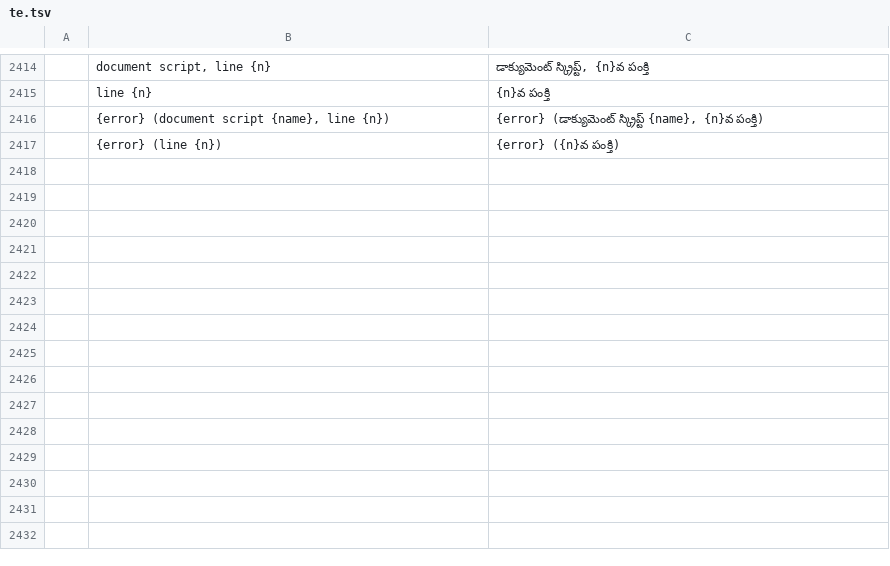
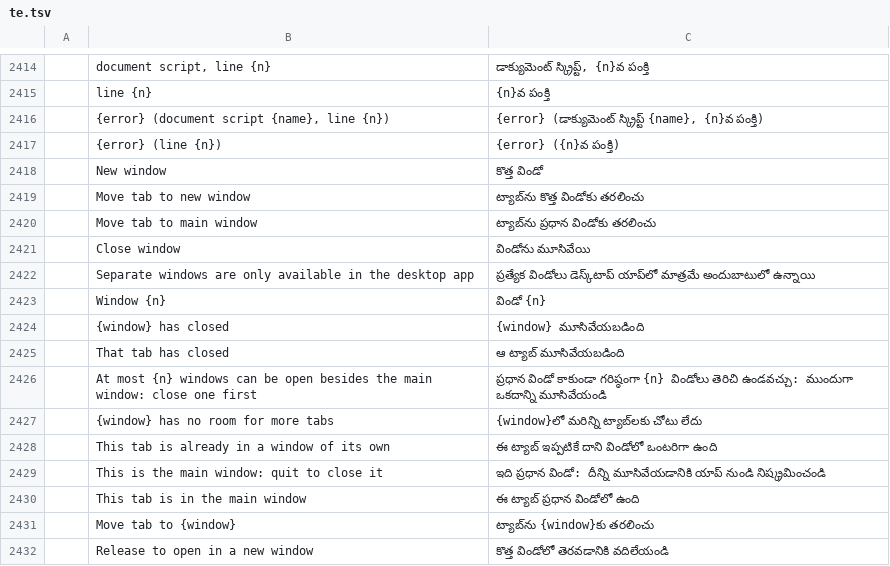
Before and after one commit to treeforjs/pdfcraft, a TSV file: crates/ui-egui/src/i18n/te.tsv, drawn as a sheet; only a part is shown, gaps mark what is left out; the diff names each change by its address in the sheet, - before the commit and + after, or states it on an @@ line.

```diff
--- a/crates/ui-egui/src/i18n/te.tsv
+++ b/crates/ui-egui/src/i18n/te.tsv
+row 2418:  | New window | కొత్త విండో
+row 2419:  | Move tab to new window | ట్యాబ్‌ను కొత్త విండోకు తరలించు
+row 2420:  | Move tab to main window | ట్యాబ్‌ను ప్రధాన విండోకు తరలించు
+row 2421:  | Close window | విండోను మూసివేయి
+row 2422:  | Separate windows are only available in the desktop app | ప్రత్యేక విండోలు డెస్క్‌టాప్ యాప్‌లో మాత్రమే అందుబాటులో ఉన్నాయి
+row 2423:  | Window {n} | విండో {n}
+row 2424:  | {window} has closed | {window} మూసివేయబడింది
+row 2425:  | That tab has closed | ఆ ట్యాబ్ మూసివేయబడింది
+row 2426:  | At most {n} windows can be open besides the main window: close one first | ప్రధాన విండో కాకుండా గరిష్ఠంగా {n} విండోలు తెరిచి ఉండవచ్చు: ముందుగా ఒకదాన్ని మూసివేయండి
+row 2427:  | {window} has no room for more tabs | {window}లో మరిన్ని ట్యాబ్‌లకు చోటు లేదు
+row 2428:  | This tab is already in a window of its own | ఈ ట్యాబ్ ఇప్పటికే దాని విండోలో ఒంటరిగా ఉంది
+row 2429:  | This is the main window: quit to close it | ఇది ప్రధాన విండో: దీన్ని మూసివేయడానికి యాప్ నుండి నిష్క్రమించండి
+row 2430:  | This tab is in the main window | ఈ ట్యాబ్ ప్రధాన విండోలో ఉంది
+row 2431:  | Move tab to {window} | ట్యాబ్‌ను {window}కు తరలించు
+row 2432:  | Release to open in a new window | కొత్త విండోలో తెరవడానికి వదిలేయండి
```
Also changed, not shown: crates/ui-egui/src/i18n/bg.tsv, crates/ui-egui/src/i18n/fr.tsv, 32 other files.
